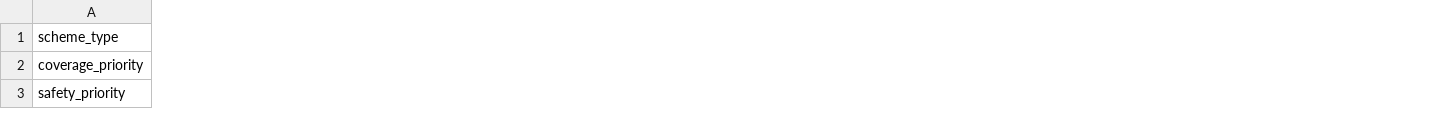
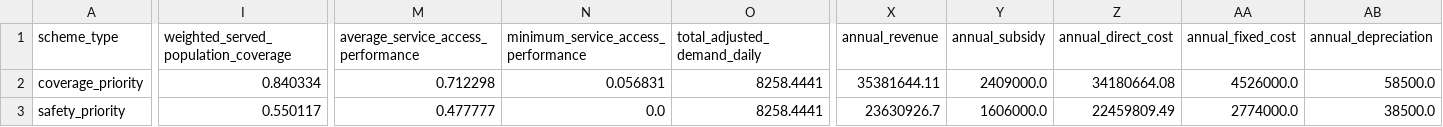
Before and after one commit to Dictatora0/EECMCM-B, a CSV file: Solutions/RQ2/outputs/2_1_dual_scheme_compare.csv, drawn as a sheet; only a part is shown, gaps mark what is left out; the diff covers the shown part only; the diff names each change by its address in the sheet, - before the commit and + after, or states it on an @@ line.

```diff
--- a/Solutions/RQ2/outputs/2_1_dual_scheme_compare.csv
+++ b/Solutions/RQ2/outputs/2_1_dual_scheme_compare.csv
+column I, rows 1-3: weighted_served_population_coverage | 0.840334 | 0.550117
+column M, rows 1-3: average_service_access_performance | 0.712298 | 0.477777
+column N, rows 1-3: minimum_service_access_performance | 0.056831 | 0.0
+column O (total_adjusted_demand_daily), rows 2-3: 8258.4441 | 8258.4441
+column X (annual_revenue), rows 2-3: 35381644.11 | 23630926.7
+column Y (annual_subsidy), rows 2-3: 2409000.0 | 1606000.0
+column Z (annual_direct_cost), rows 2-3: 34180664.08 | 22459809.49
+column AA (annual_fixed_cost), rows 2-3: 4526000.0 | 2774000.0
+column AB (annual_depreciation), rows 2-3: 58500.0 | 38500.0
```
Also changed, not shown: 4 added columns and 8 edited cells elsewhere in this file, Solutions/RQ2/outputs/2_1_best_scheme_summary.csv, Solutions/RQ2/outputs/2_1_safety_threshold_tradeoff.csv, 44 other files.
